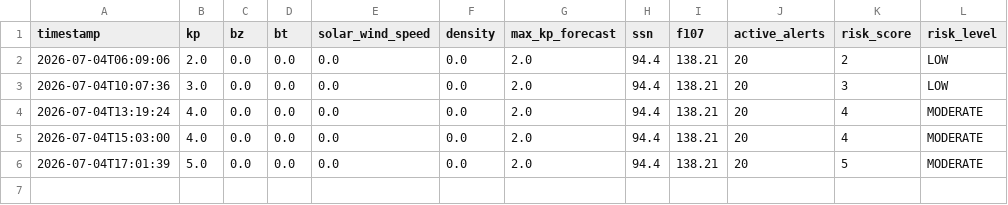
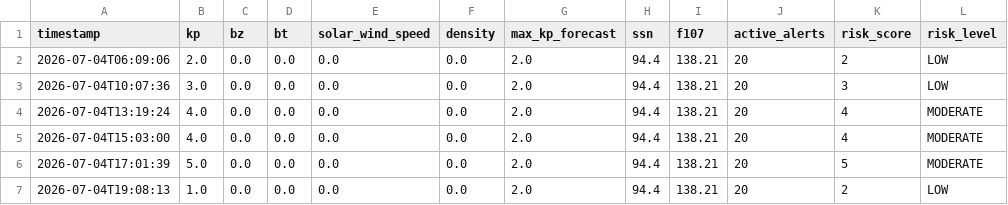
Before and after one commit to thakarnakshtra-dotcom/SolarShield, a CSV file: live_data.csv, drawn as a sheet; the diff names each change by its address in the sheet, - before the commit and + after, or states it on an @@ line.

```diff
--- a/live_data.csv
+++ b/live_data.csv
+row 7: 2026-07-04T19:08:13 | 1.0 | 0.0 | 0.0 | 0.0 | 0.0 | 2.0 | 94.4 | 138.21 | 20 | 2 | LOW
```
